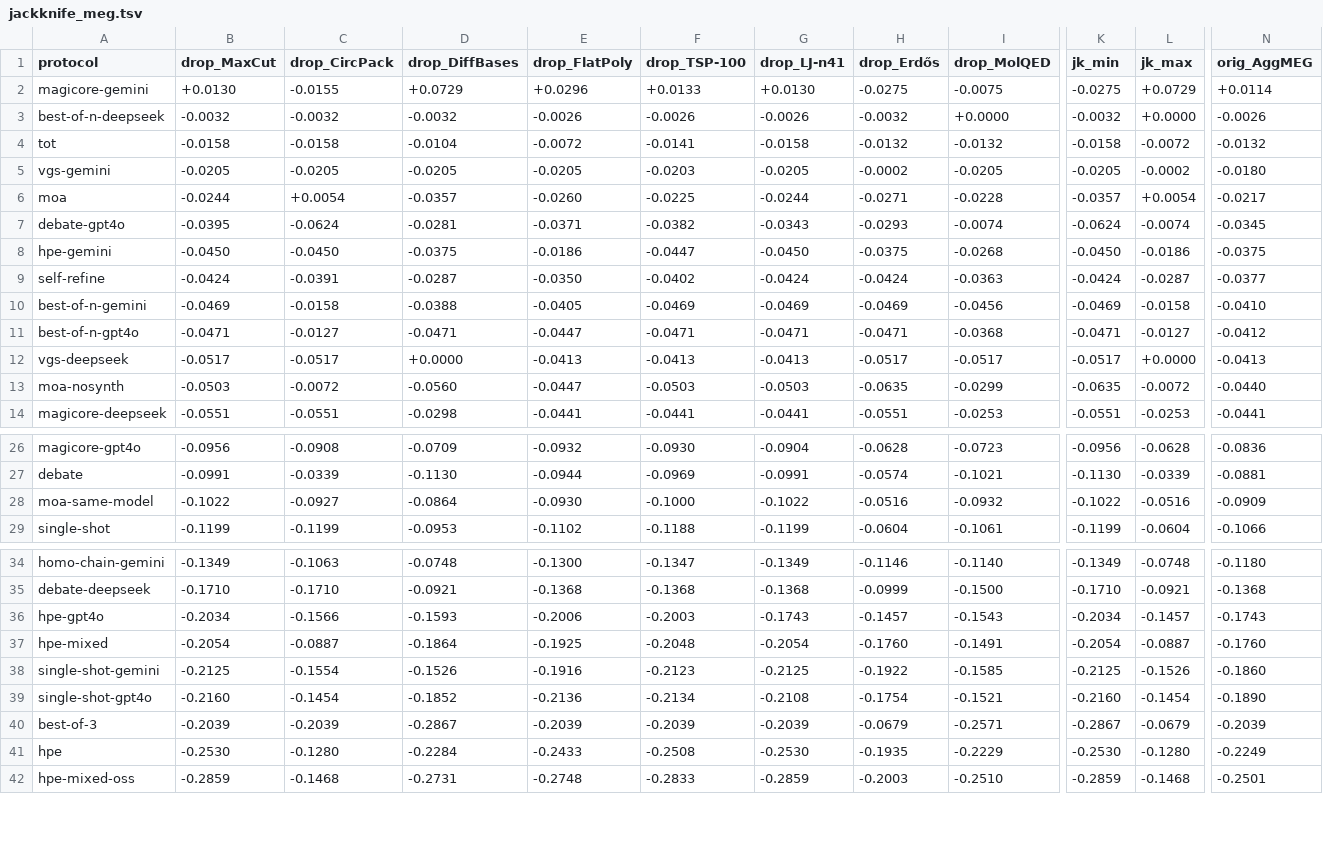
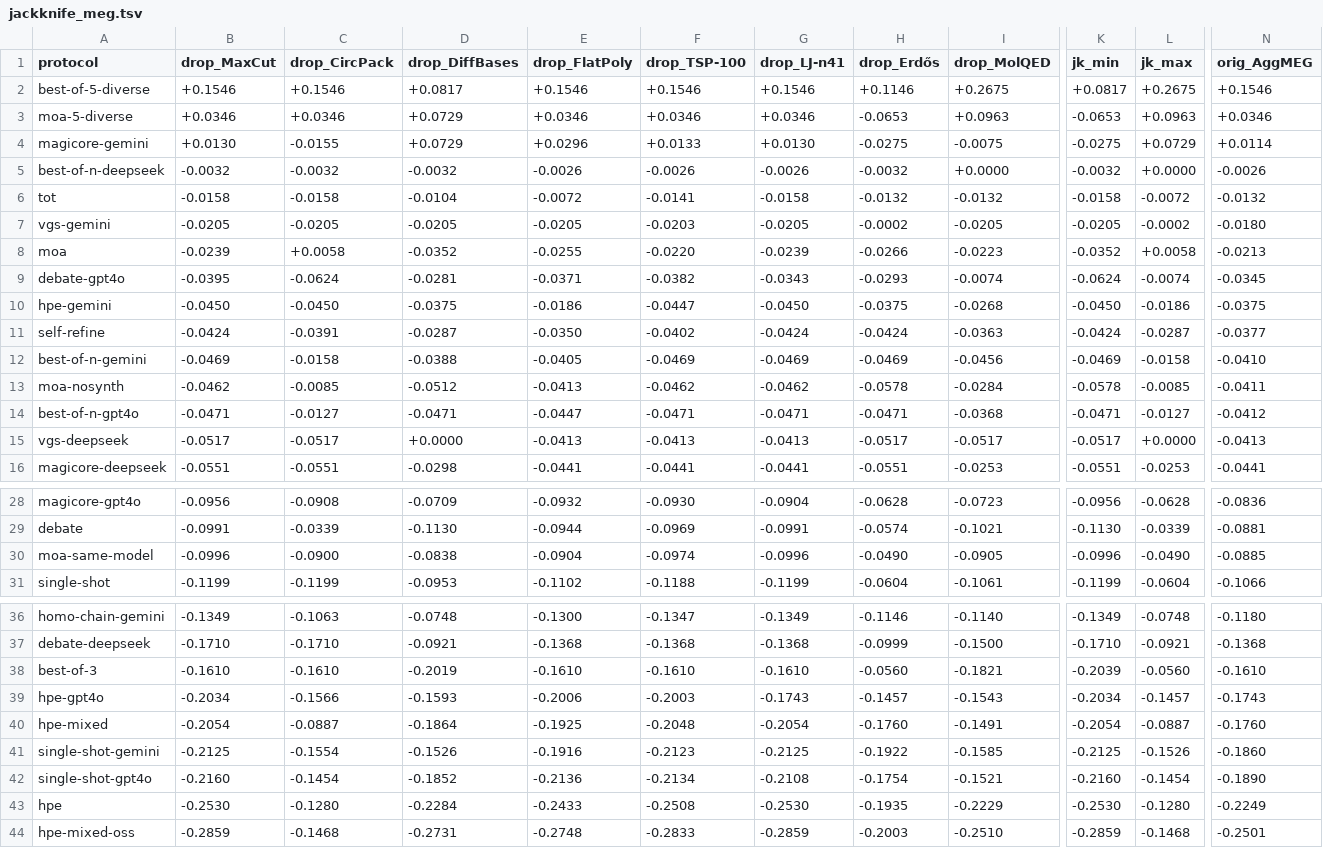
Before and after one commit to SummerAnn/interaction-tax, a TSV file: results/analysis/jackknife_meg.tsv, drawn as a sheet; only a part is shown, gaps mark what is left out; removed rows and columns are numbered as before the commit, all else as after; rows hold the shown columns only; the diff names each change by its address in the sheet, - before the commit and + after, or states it on an @@ line.

```diff
--- a/results/analysis/jackknife_meg.tsv
+++ b/results/analysis/jackknife_meg.tsv
+row 2: best-of-5-diverse | +0.1546 | +0.1546 | +0.0817 | +0.1546 | +0.1546 | +0.1546 | +0.1146 | +0.2675 | +0.0817 | +0.2675 | +0.1546
+row 3: moa-5-diverse | +0.0346 | +0.0346 | +0.0729 | +0.0346 | +0.0346 | +0.0346 | -0.0653 | +0.0963 | -0.0653 | +0.0963 | +0.0346
-B8 (drop_MaxCut): -0.0244
+B8 (drop_MaxCut): -0.0239
-C8 (drop_CircPack): +0.0054
+C8 (drop_CircPack): +0.0058
-D8 (drop_DiffBases): -0.0357
+D8 (drop_DiffBases): -0.0352
-E8 (drop_FlatPoly): -0.0260
+E8 (drop_FlatPoly): -0.0255
-F8 (drop_TSP-100): -0.0225
+F8 (drop_TSP-100): -0.0220
-G8 (drop_LJ-n41): -0.0244
+G8 (drop_LJ-n41): -0.0239
-H8 (drop_Erdős): -0.0271
+H8 (drop_Erdős): -0.0266
-I8 (drop_MolQED): -0.0228
+I8 (drop_MolQED): -0.0223
-K8 (jk_min): -0.0357
+K8 (jk_min): -0.0352
-L8 (jk_max): +0.0054
+L8 (jk_max): +0.0058
-N8 (orig_AggMEG): -0.0217
+N8 (orig_AggMEG): -0.0213
+row 13: moa-nosynth | -0.0462 | -0.0085 | -0.0512 | -0.0413 | -0.0462 | -0.0462 | -0.0578 | -0.0284 | -0.0578 | -0.0085 | -0.0411
-row 13: moa-nosynth | -0.0503 | -0.0072 | -0.0560 | -0.0447 | -0.0503 | -0.0503 | -0.0635 | -0.0299 | -0.0635 | -0.0072 | -0.0440
-B30 (drop_MaxCut): -0.1022
+B30 (drop_MaxCut): -0.0996
-C30 (drop_CircPack): -0.0927
+C30 (drop_CircPack): -0.0900
-D30 (drop_DiffBases): -0.0864
+D30 (drop_DiffBases): -0.0838
-E30 (drop_FlatPoly): -0.0930
+E30 (drop_FlatPoly): -0.0904
-F30 (drop_TSP-100): -0.1000
+F30 (drop_TSP-100): -0.0974
-G30 (drop_LJ-n41): -0.1022
+G30 (drop_LJ-n41): -0.0996
-H30 (drop_Erdős): -0.0516
+H30 (drop_Erdős): -0.0490
-I30 (drop_MolQED): -0.0932
+I30 (drop_MolQED): -0.0905
-K30 (jk_min): -0.1022
+K30 (jk_min): -0.0996
-L30 (jk_max): -0.0516
+L30 (jk_max): -0.0490
-N30 (orig_AggMEG): -0.0909
+N30 (orig_AggMEG): -0.0885
+row 38: best-of-3 | -0.1610 | -0.1610 | -0.2019 | -0.1610 | -0.1610 | -0.1610 | -0.0560 | -0.1821 | -0.2039 | -0.0560 | -0.1610
-row 40: best-of-3 | -0.2039 | -0.2039 | -0.2867 | -0.2039 | -0.2039 | -0.2039 | -0.0679 | -0.2571 | -0.2867 | -0.0679 | -0.2039
```
Also changed, not shown: results/analysis/meg_denom_sensitivity.tsv, results/analysis/meg_full.tsv, 39 other files.
